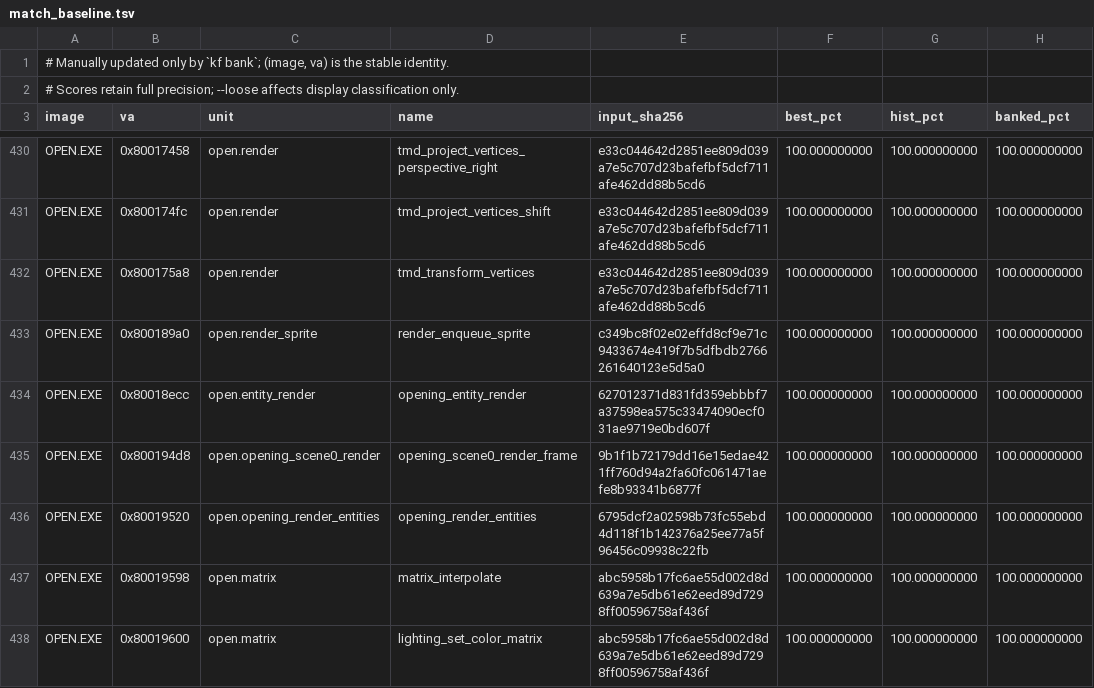
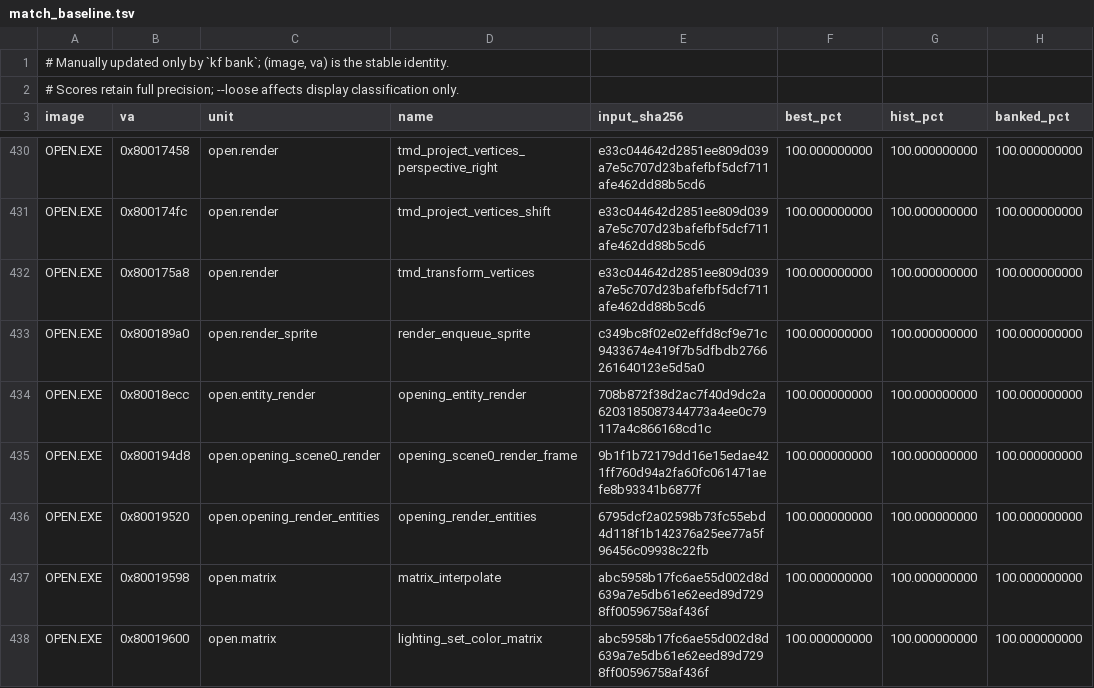
Before and after one commit to sushi-shi/kings-field-decomp, a TSV file: config/match_baseline.tsv, drawn as a sheet; only a part is shown, gaps mark what is left out; the diff names each change by its address in the sheet, - before the commit and + after, or states it on an @@ line.

```diff
--- a/config/match_baseline.tsv
+++ b/config/match_baseline.tsv
-E434 (input_sha256): 627012371d831fd359ebbbf7a37598ea575c33474090ecf031ae9719e0bd607f
+E434 (input_sha256): 708b872f38d2ac7f40d9dc2a6203185087344773a4ee0c79117a4c866168cd1c
```
Also changed, not shown: config/retail/data.tsv, config/retail/data_identities.tsv, 18 other files.
